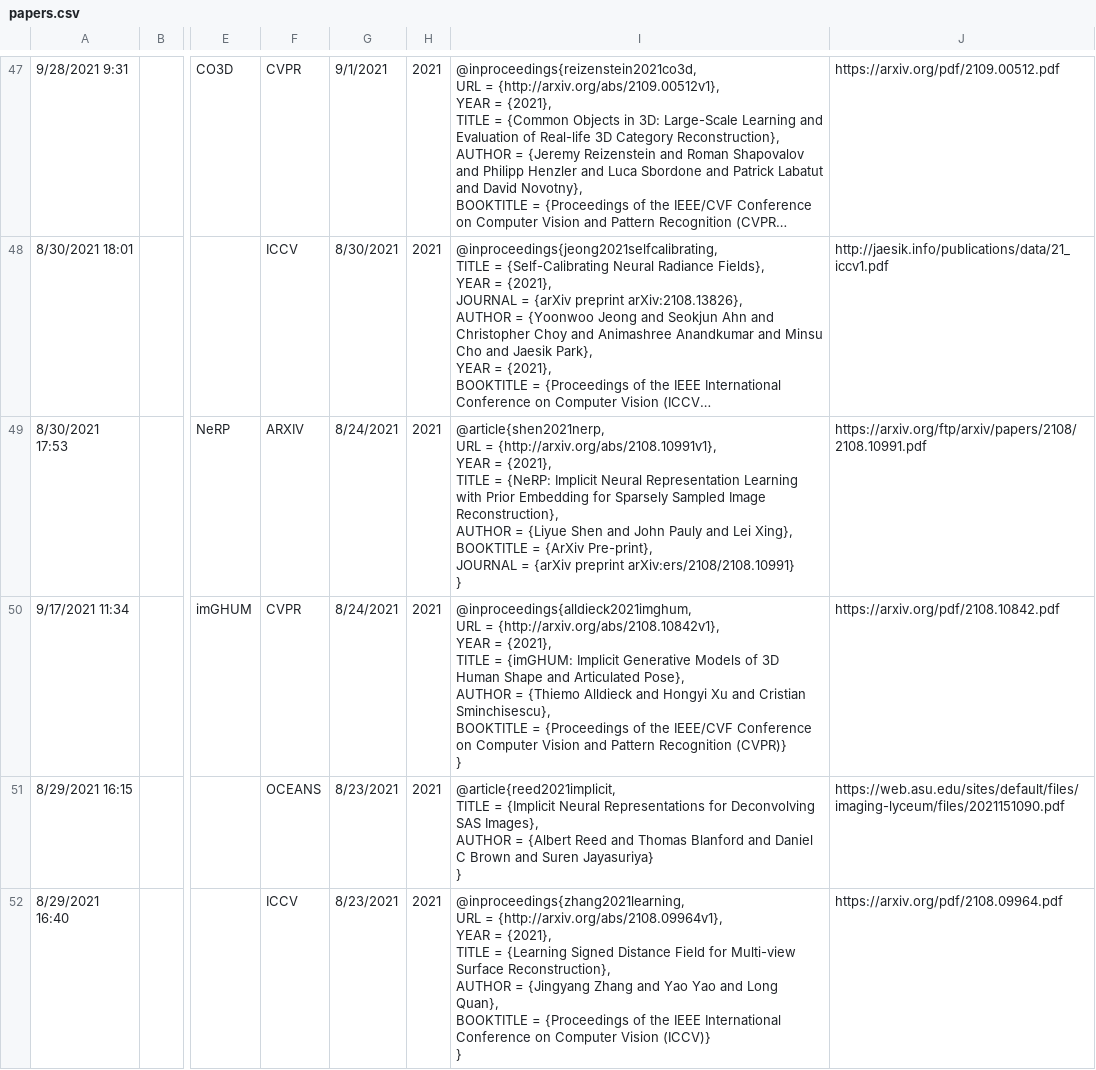
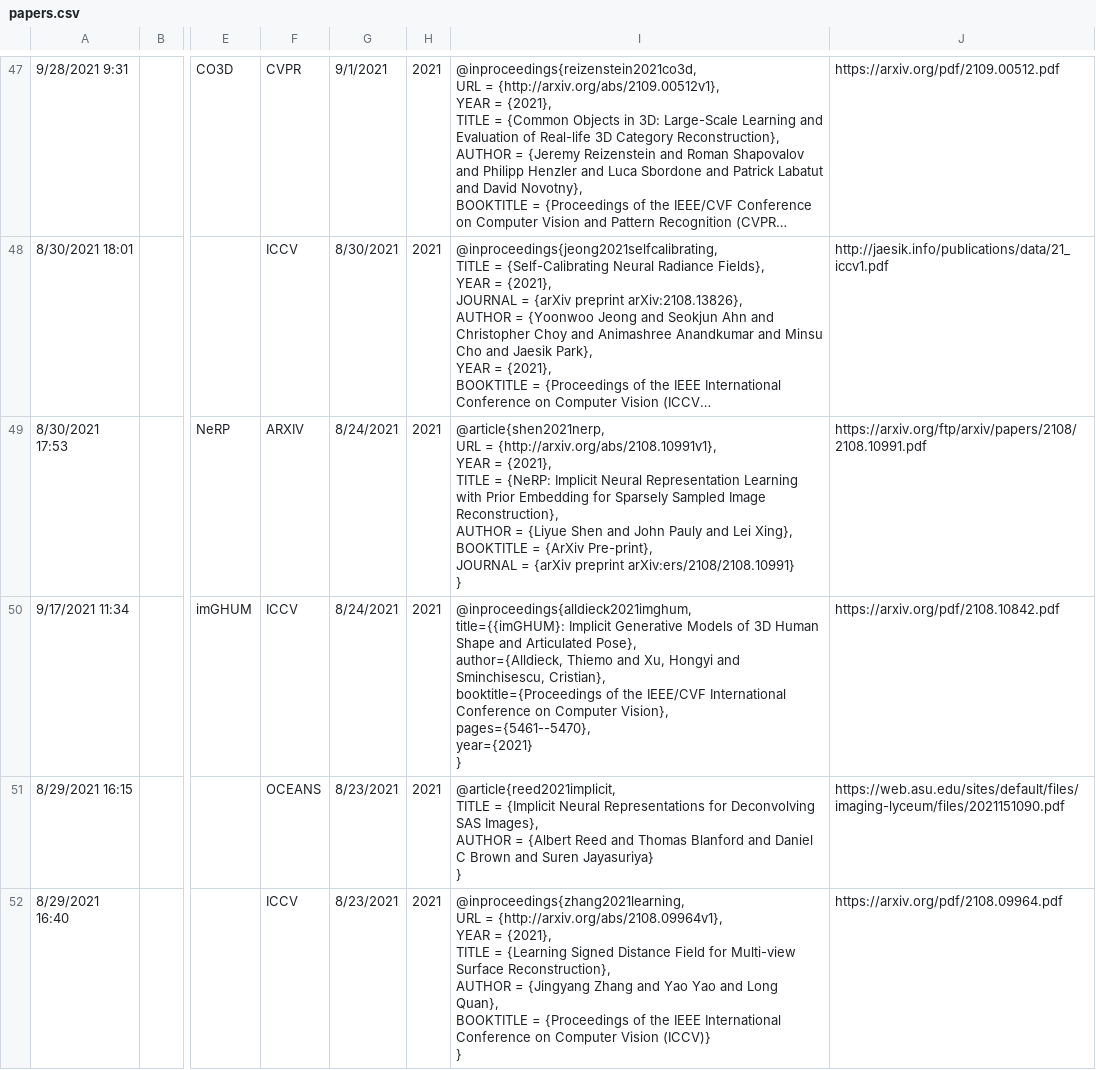
Before and after one commit to brownvc/neural-fields-review, a CSV file: sitedata/papers.csv, drawn as a sheet; only a part is shown, gaps mark what is left out; long unchanged cells end in …; ↵ is a line break in a cell; the diff names each change by its address in the sheet, - before the commit and + after, or states it on an @@ line.

Commit message:
update routine

```diff
--- a/sitedata/papers.csv
+++ b/sitedata/papers.csv
-F50: CVPR
+F50: ICCV
-I50: @inproceedings{alldieck2021imghum, ↵ URL = {http://arxiv.org/abs/2108.10842v1}, ↵ YEAR = {2021}, ↵ TITLE = {imGHUM: Implicit Generative Models of 3D Human Shape and Articulated Pose}, ↵ AUTHOR = {Thiemo Alldieck and Hongyi Xu and Cristian Sminchisescu}, ↵ BOOKTITLE = {Proceedings of the IEEE/CVF Conference on Computer Vision and Pattern Recognition (CVPR)} ↵ }
+I50: @inproceedings{alldieck2021imghum, ↵ title={{imGHUM}: Implicit Generative Models of 3D Human Shape and Articulated Pose}, ↵ author={Alldieck, Thiemo and Xu, Hongyi and Sminchisescu, Cristian}, ↵ booktitle={Proceedings of the IEEE/CVF International Conference on Computer Vision}, ↵ pages={5461--5470}, ↵ year={2021} ↵ }
```
